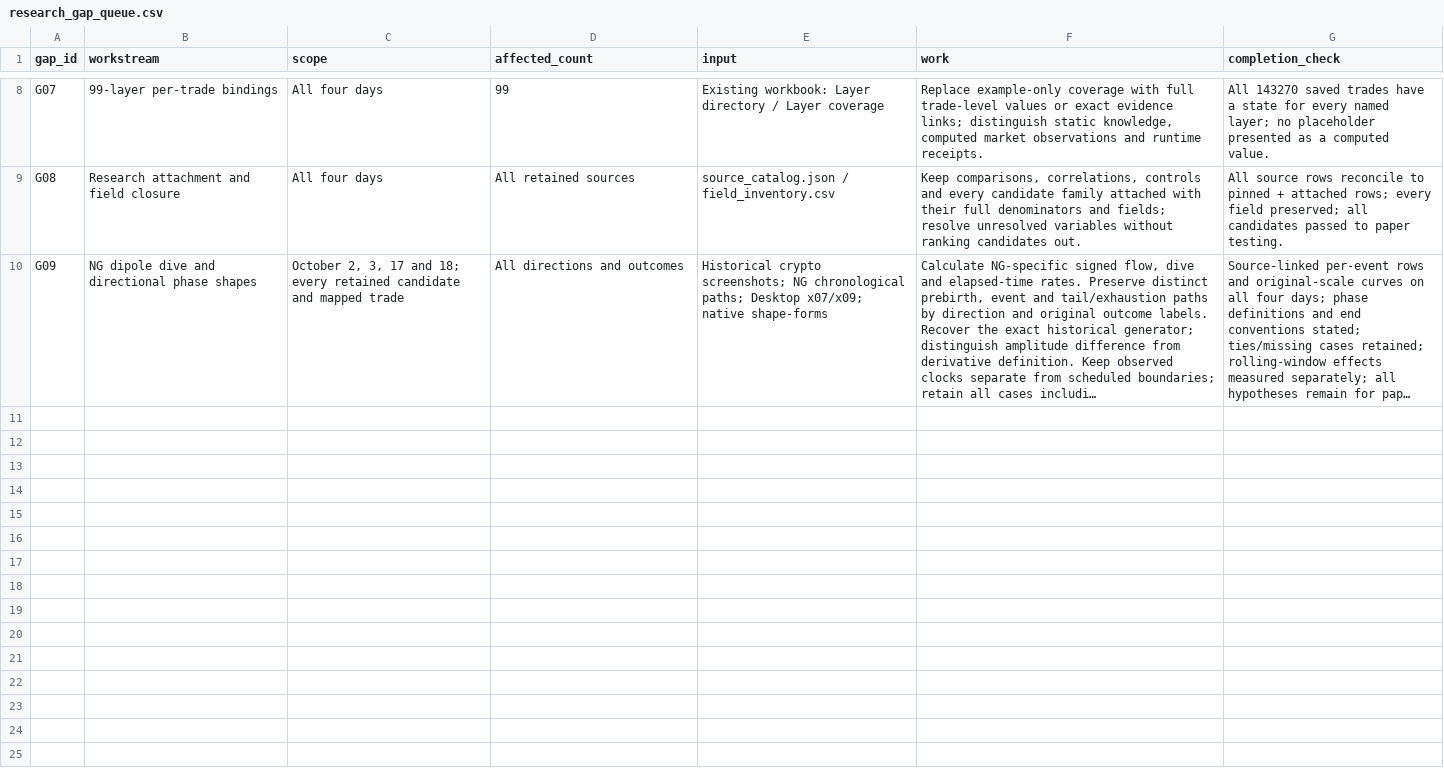
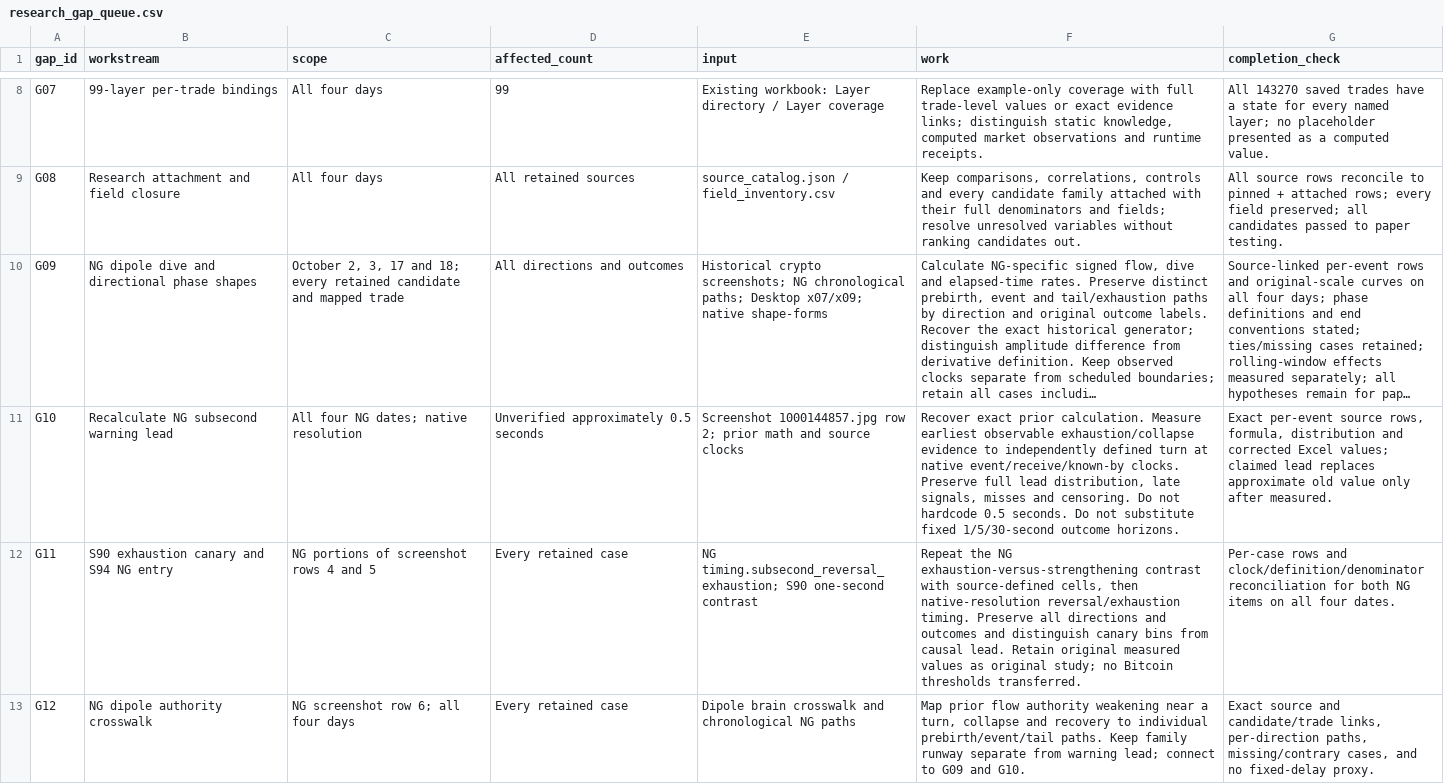
Before and after one commit to DavisAI1974/markets-data, a CSV file: tasks/family-research-20261022/research-union-current/research_gap_queue.csv, drawn as a sheet; only a part is shown, gaps mark what is left out; long unchanged cells end in …; the diff names each change by its address in the sheet, - before the commit and + after, or states it on an @@ line.

```diff
--- a/tasks/family-research-20261022/research-union-current/research_gap_queue.csv
+++ b/tasks/family-research-20261022/research-union-current/research_gap_queue.csv
+row 11: G10 | Recalculate NG subsecond warning lead | All four NG dates; native resolution | Unverified approximately 0.5 seconds | Screenshot 1000144857.jpg row 2; prior math and source clocks | Recover exact prior calculation. Measure earliest observable exhaustion/collapse evidence to independently defined turn at native event/receive/known-by clocks. Preserve full lead distribution, late signals, misses and censoring. Do not hardcode 0.5 seconds. Do not substitute fixed 1/5/30-second outcome horizons. | Exact per-event source rows, formula, distribution and corrected Excel values; claimed lead replaces approximate old value only after measured.
+row 12: G11 | S90 exhaustion canary and S94 NG entry | NG portions of screenshot rows 4 and 5 | Every retained case | NG timing.subsecond_reversal_exhaustion; S90 one-second contrast | Repeat the NG exhaustion-versus-strengthening contrast with source-defined cells, then native-resolution reversal/exhaustion timing. Preserve all directions and outcomes and distinguish canary bins from causal lead. Retain original measured values as original study; no Bitcoin thresholds transferred. | Per-case rows and clock/definition/denominator reconciliation for both NG items on all four dates.
+row 13: G12 | NG dipole authority crosswalk | NG screenshot row 6; all four days | Every retained case | Dipole brain crosswalk and chronological NG paths | Map prior flow authority weakening near a turn, collapse and recovery to individual prebirth/event/tail paths. Keep family runway separate from warning lead; connect to G09 and G10. | Exact source and candidate/trade links, per-direction paths, missing/contrary cases, and no fixed-delay proxy.
```
Also changed, not shown: 57 other files.
